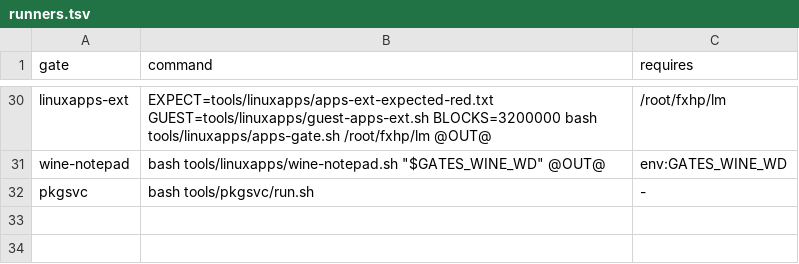
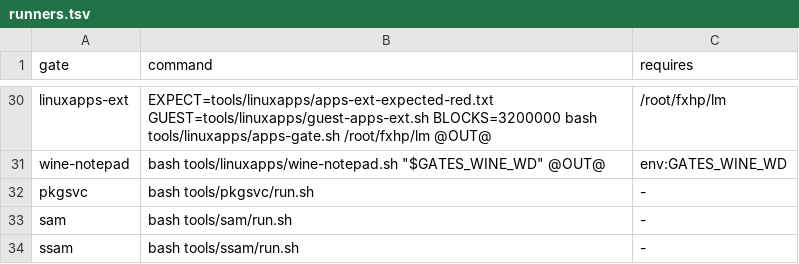
Before and after one commit to Flei-123/Osum, a TSV file: tools/qa/runners.tsv, drawn as a sheet; only a part is shown, gaps mark what is left out; the diff names each change by its address in the sheet, - before the commit and + after, or states it on an @@ line.

```diff
--- a/tools/qa/runners.tsv
+++ b/tools/qa/runners.tsv
+row 33: sam | bash tools/sam/run.sh | -
+row 34: ssam | bash tools/ssam/run.sh | -
```
Also changed, not shown: tools/qa/gates.tsv, 7 other files.
